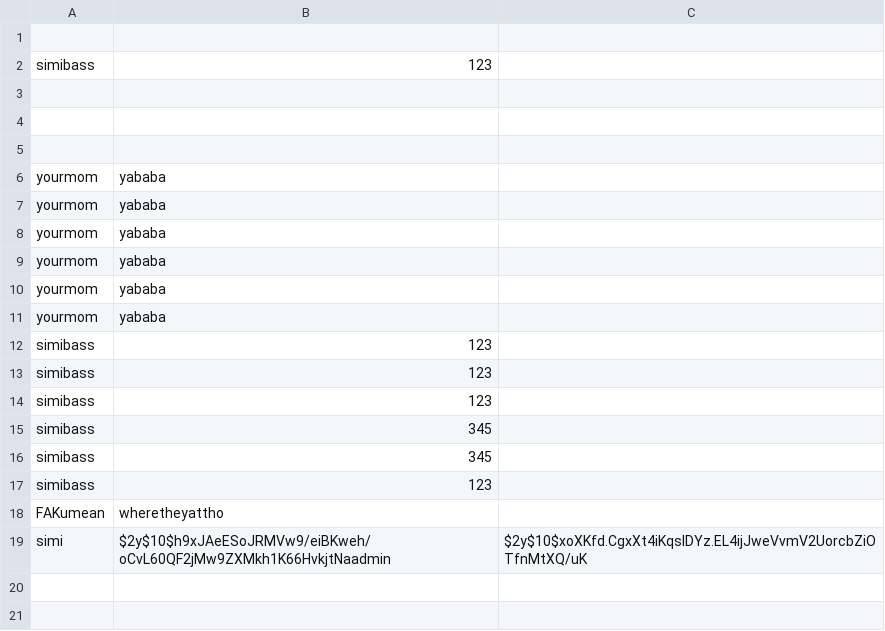
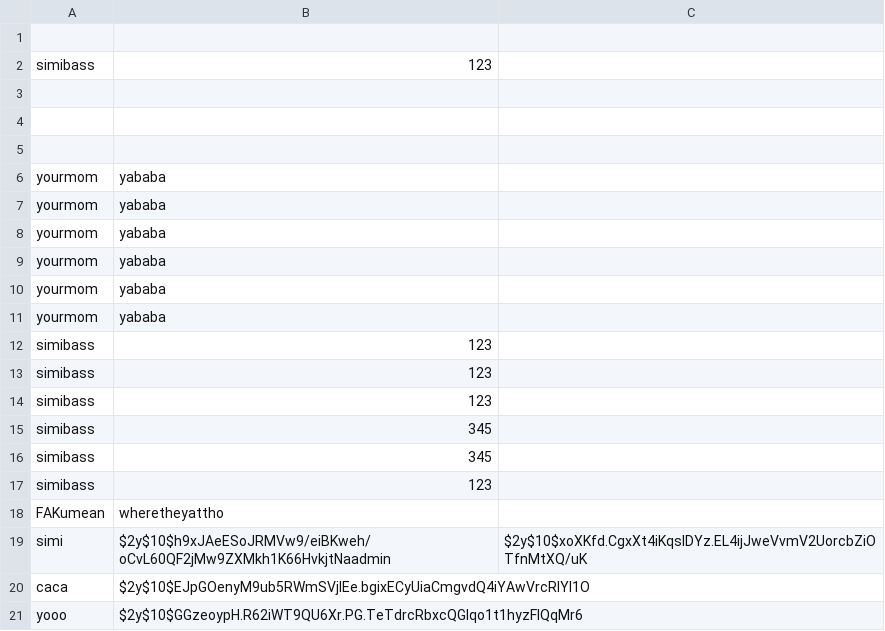
Before and after one commit to simi-ali/HTSTAproject, a CSV file: HTSTA_FinalProject_2024_FerSi630/pages/Clients.csv, drawn as a sheet; the diff names each change by its address in the sheet, - before the commit and + after, or states it on an @@ line.

```diff
--- a/HTSTA_FinalProject_2024_FerSi630/pages/Clients.csv
+++ b/HTSTA_FinalProject_2024_FerSi630/pages/Clients.csv
+row 20: caca | $2y$10$EJpGOenyM9ub5RWmSVjlEe.bgixECyUiaCmgvdQ4iYAwVrcRIYl1O
+row 21: yooo | $2y$10$GGzeoypH.R62iWT9QU6Xr.PG.TeTdrcRbxcQGlqo1t1hyzFlQqMr6
```
Also changed, not shown: HTSTA_FinalProject_2024_FerSi630/pages/Translation.csv, 9 other files.
